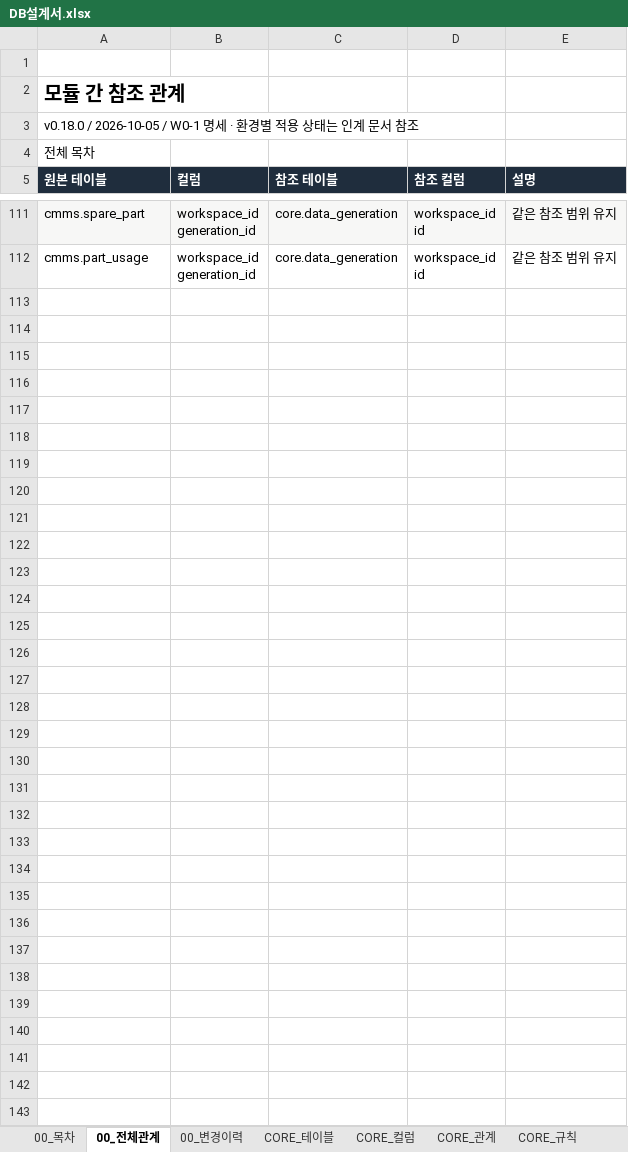
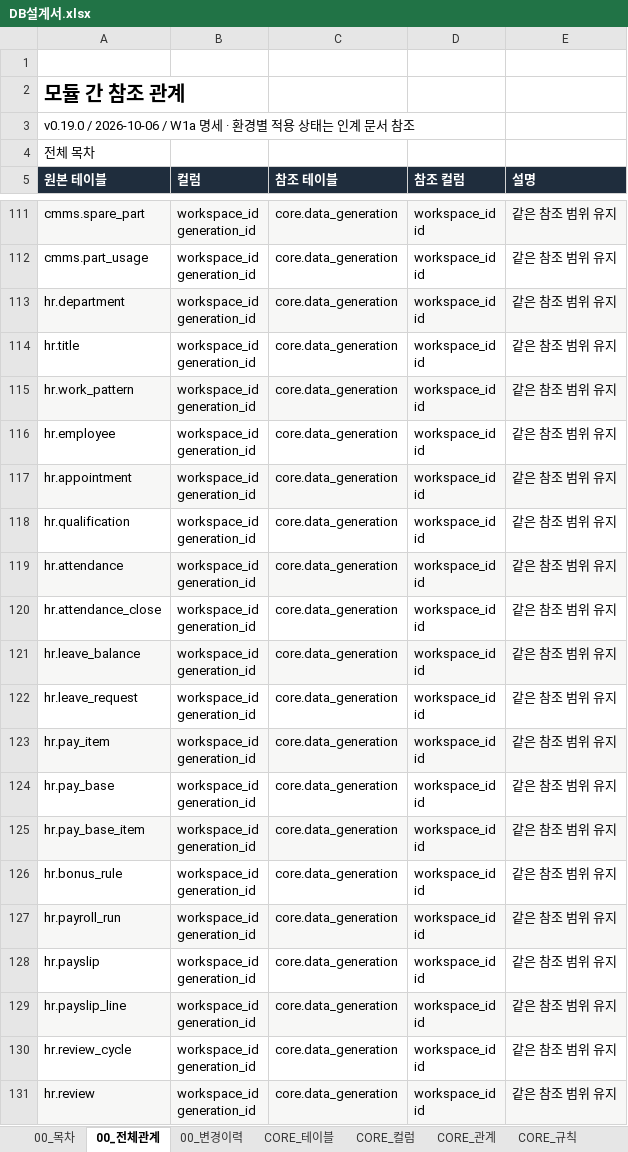
Before and after one commit to go8105/factory-studio, an Excel workbook: docs/db/DB설계서.xlsx, sheet 00_전체관계, drawn as a sheet; only a part is shown, gaps mark what is left out; values as stored, in another font and other column widths than the file's, no borders; ↵ is a line break in a cell; the diff names each change by its address in the sheet, - before the commit and + after, or states it on an @@ line.

```diff
--- a/docs/db/DB설계서.xlsx (sheet 00_전체관계)
+++ b/docs/db/DB설계서.xlsx (sheet 00_전체관계)
-A3 (원본 테이블): v0.18.0 / 2026-10-05 / W0-1 명세 ·…
+A3 (원본 테이블): v0.19.0 / 2026-10-06 / W1a 명세 ·…
+row 113: hr.department | workspace_id ↵ generation_id | core.data_generation | workspace_id ↵ id | 같은 참조 범위 유지
+row 114: hr.title | workspace_id ↵ generation_id | core.data_generation | workspace_id ↵ id | 같은 참조 범위 유지
+row 115: hr.work_pattern | workspace_id ↵ generation_id | core.data_generation | workspace_id ↵ id | 같은 참조 범위 유지
+row 116: hr.employee | workspace_id ↵ generation_id | core.data_generation | workspace_id ↵ id | 같은 참조 범위 유지
+row 117: hr.appointment | workspace_id ↵ generation_id | core.data_generation | workspace_id ↵ id | 같은 참조 범위 유지
+row 118: hr.qualification | workspace_id ↵ generation_id | core.data_generation | workspace_id ↵ id | 같은 참조 범위 유지
+row 119: hr.attendance | workspace_id ↵ generation_id | core.data_generation | workspace_id ↵ id | 같은 참조 범위 유지
+row 120: hr.attendance_close | workspace_id ↵ generation_id | core.data_generation | workspace_id ↵ id | 같은 참조 범위 유지
+row 121: hr.leave_balance | workspace_id ↵ generation_id | core.data_generation | workspace_id ↵ id | 같은 참조 범위 유지
+row 122: hr.leave_request | workspace_id ↵ generation_id | core.data_generation | workspace_id ↵ id | 같은 참조 범위 유지
+row 123: hr.pay_item | workspace_id ↵ generation_id | core.data_generation | workspace_id ↵ id | 같은 참조 범위 유지
+row 124: hr.pay_base | workspace_id ↵ generation_id | core.data_generation | workspace_id ↵ id | 같은 참조 범위 유지
+row 125: hr.pay_base_item | workspace_id ↵ generation_id | core.data_generation | workspace_id ↵ id | 같은 참조 범위 유지
+row 126: hr.bonus_rule | workspace_id ↵ generation_id | core.data_generation | workspace_id ↵ id | 같은 참조 범위 유지
+row 127: hr.payroll_run | workspace_id ↵ generation_id | core.data_generation | workspace_id ↵ id | 같은 참조 범위 유지
+row 128: hr.payslip | workspace_id ↵ generation_id | core.data_generation | workspace_id ↵ id | 같은 참조 범위 유지
+row 129: hr.payslip_line | workspace_id ↵ generation_id | core.data_generation | workspace_id ↵ id | 같은 참조 범위 유지
+row 130: hr.review_cycle | workspace_id ↵ generation_id | core.data_generation | workspace_id ↵ id | 같은 참조 범위 유지
+row 131: hr.review | workspace_id ↵ generation_id | core.data_generation | workspace_id ↵ id | 같은 참조 범위 유지
```
Also changed, not shown: sheet CORE_컬럼, sheet CORE_규칙, sheet 00_목차, sheet CORE_테이블, sheet CORE_관계, sheet 00_변경이력, 36 more sheets, other sheet tabs, 25 other files.
